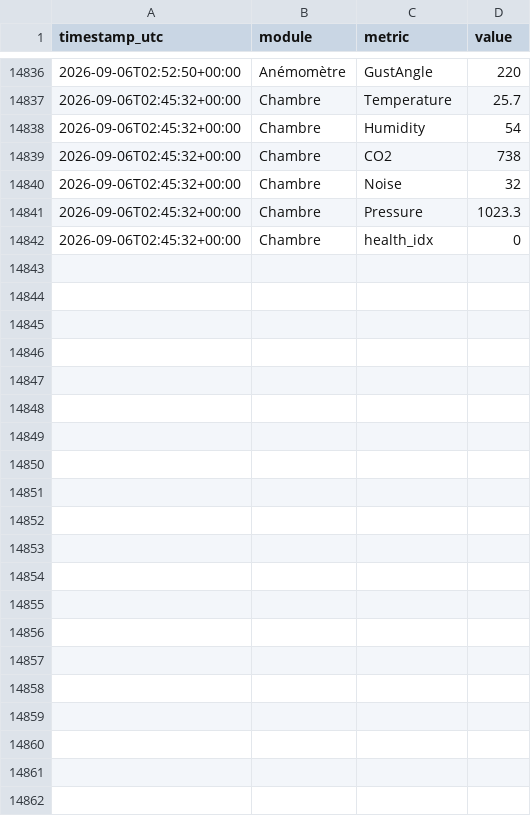
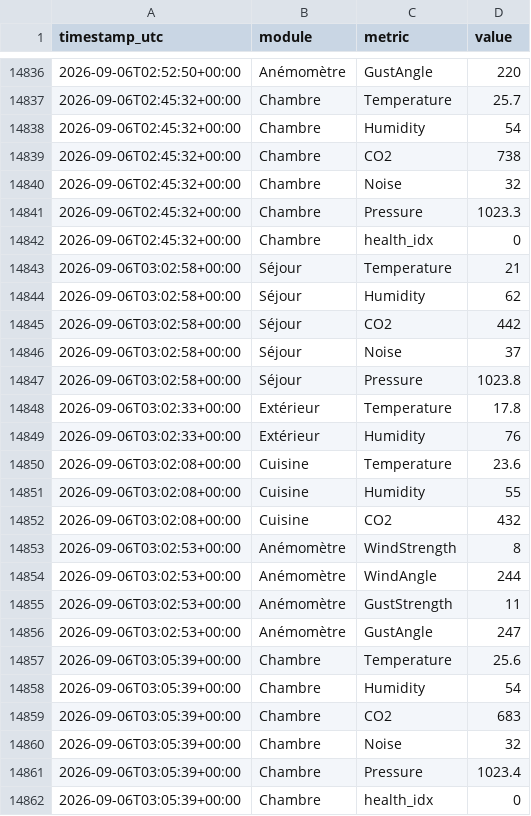
Before and after one commit to basilelacroix25/meteo-dashboard, a CSV file: data/history.csv, drawn as a sheet; only a part is shown, gaps mark what is left out; the diff names each change by its address in the sheet, - before the commit and + after, or states it on an @@ line.

```diff
--- a/data/history.csv
+++ b/data/history.csv
+row 14843: 2026-09-06T03:02:58+00:00 | Séjour | Temperature | 21
+row 14844: 2026-09-06T03:02:58+00:00 | Séjour | Humidity | 62
+row 14845: 2026-09-06T03:02:58+00:00 | Séjour | CO2 | 442
+row 14846: 2026-09-06T03:02:58+00:00 | Séjour | Noise | 37
+row 14847: 2026-09-06T03:02:58+00:00 | Séjour | Pressure | 1023.8
+row 14848: 2026-09-06T03:02:33+00:00 | Extérieur | Temperature | 17.8
+row 14849: 2026-09-06T03:02:33+00:00 | Extérieur | Humidity | 76
+row 14850: 2026-09-06T03:02:08+00:00 | Cuisine | Temperature | 23.6
+row 14851: 2026-09-06T03:02:08+00:00 | Cuisine | Humidity | 55
+row 14852: 2026-09-06T03:02:08+00:00 | Cuisine | CO2 | 432
+row 14853: 2026-09-06T03:02:53+00:00 | Anémomètre | WindStrength | 8
+row 14854: 2026-09-06T03:02:53+00:00 | Anémomètre | WindAngle | 244
+row 14855: 2026-09-06T03:02:53+00:00 | Anémomètre | GustStrength | 11
+row 14856: 2026-09-06T03:02:53+00:00 | Anémomètre | GustAngle | 247
+row 14857: 2026-09-06T03:05:39+00:00 | Chambre | Temperature | 25.6
+row 14858: 2026-09-06T03:05:39+00:00 | Chambre | Humidity | 54
+row 14859: 2026-09-06T03:05:39+00:00 | Chambre | CO2 | 683
+row 14860: 2026-09-06T03:05:39+00:00 | Chambre | Noise | 32
+row 14861: 2026-09-06T03:05:39+00:00 | Chambre | Pressure | 1023.4
+row 14862: 2026-09-06T03:05:39+00:00 | Chambre | health_idx | 0
```
Also changed, not shown: 1 other file.
